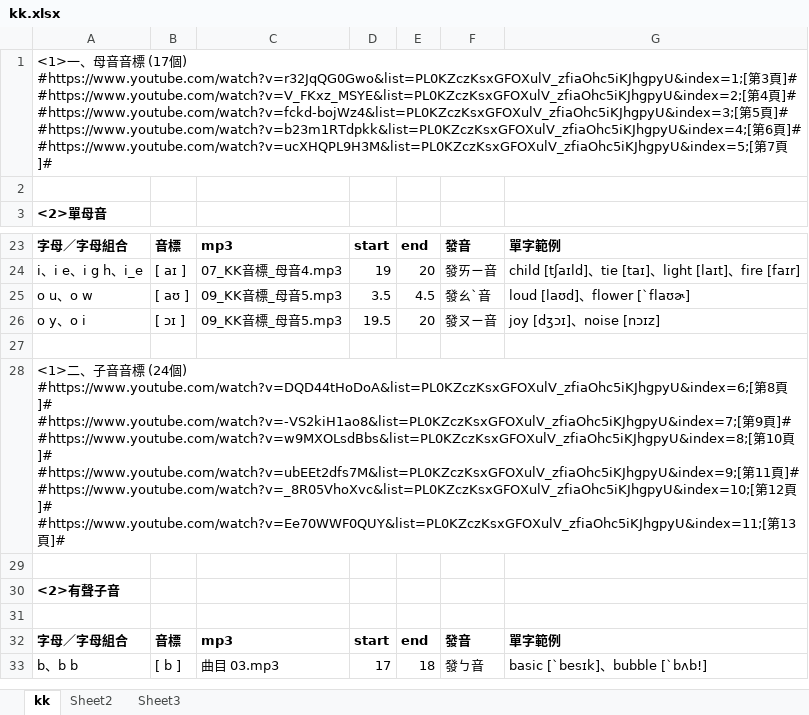
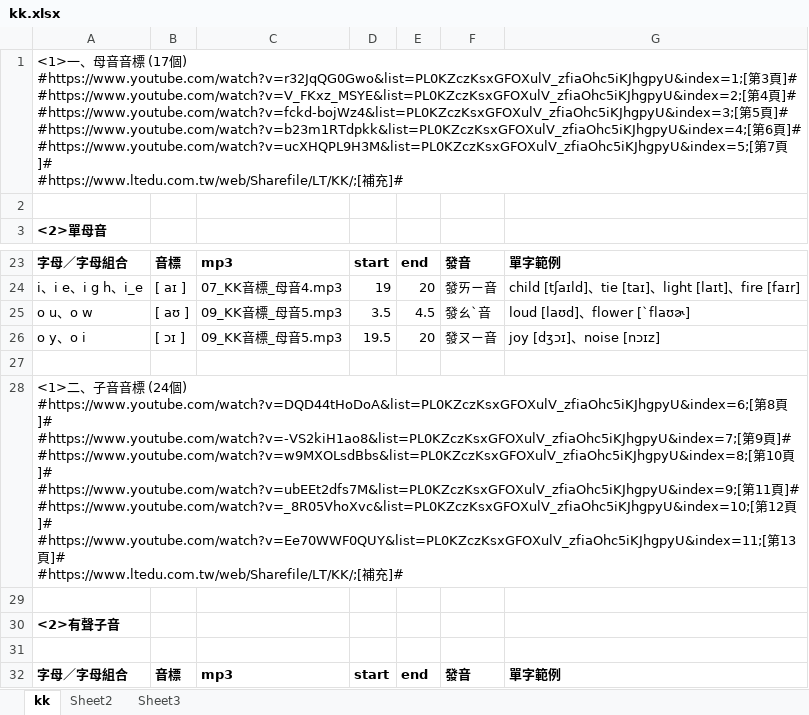
Before and after one commit to bwm0822/study, an Excel workbook: doc/kk.xlsx, sheet kk, drawn as a sheet; only a part is shown, gaps mark what is left out; the shorter side is filled out with more unchanged rows; values as stored, in another font and other column widths than the file's, no borders; ↵ is a line break in a cell; the diff names each change by its address in the sheet, - before the commit and + after, or states it on an @@ line.

```diff
--- a/doc/kk.xlsx (sheet kk)
+++ b/doc/kk.xlsx (sheet kk)
-A1: …頁]#
+A1: …頁]# ↵ #https://www.ltedu.com.tw/web/Sharefile/LT/KK/;[補充]#
-A28: …頁]#
+A28: …頁]# ↵ #https://www.ltedu.com.tw/web/Sharefile/LT/KK/;[補充]#
```
Also changed, not shown: 4 other files.
